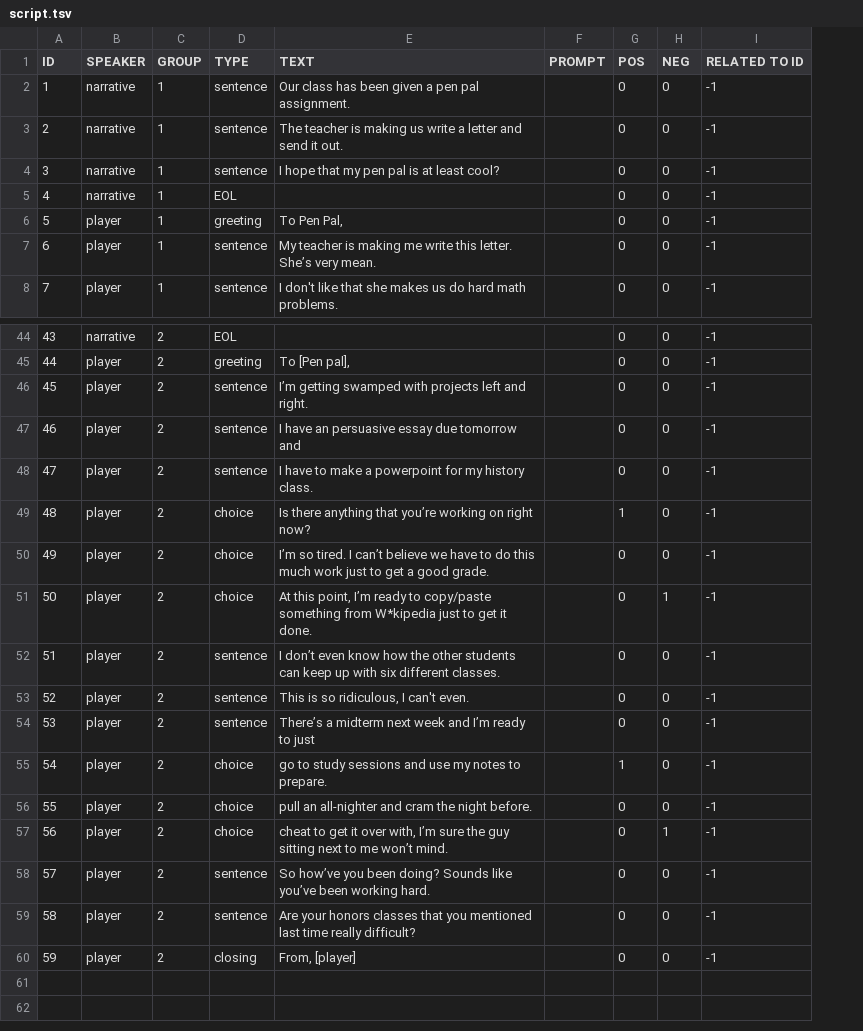
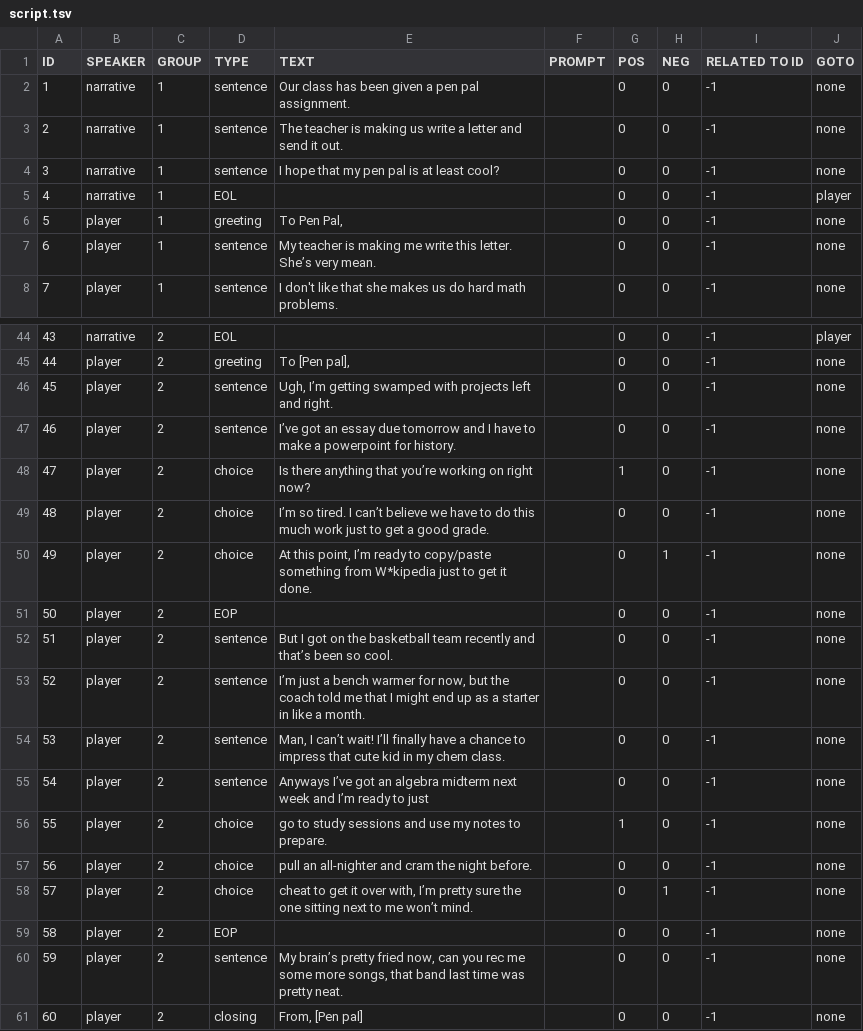
Before and after one commit to Kyle-Wong/PenPal, a TSV file: PenPal/Assets/Resources/Narrative/script.tsv, drawn as a sheet; only a part is shown, gaps mark what is left out; removed rows and columns are numbered as before the commit, all else as after; the diff covers the shown part only; the diff names each change by its address in the sheet, - before the commit and + after, or states it on an @@ line.

```diff
--- a/PenPal/Assets/Resources/Narrative/script.tsv
+++ b/PenPal/Assets/Resources/Narrative/script.tsv
+column J (GOTO), rows 2-8: none | none | none | player | none | none | none; rows 44-50: player | none | none | none | none | none | none; rows 53-61: all none
-E46 (TEXT): I’m getting…
+E46 (TEXT): Ugh, I’m getting…
-row 47: 46 | player | 2 | sentence | I have an persuasive essay due tomorrow and |  | 0 | 0 | -1
@@ column A (ID) renumbered from row 47 down @@
-E47 (TEXT): I have to make a powerpoint for my history class.
+E47 (TEXT): I’ve got an essay due tomorrow and I have to make a powerpoint for history.
+row 51: 50 | player | 2 | EOP |  |  | 0 | 0 | -1 | none
+row 52: 51 | player | 2 | sentence | But I got on the basketball team recently and that’s been so cool. |  | 0 | 0 | -1 | none
-E53 (TEXT): I don’t even know how the other students can keep up with six different classes.
+E53 (TEXT): I’m just a bench warmer for now, but the coach told me that I might end up as a starter in like a month.
-E54 (TEXT): This is so ridiculous, I can't even.
+E54 (TEXT): Man, I can’t wait! I’ll finally have a chance to impress that cute kid in my chem class.
-E55 (TEXT): There’s a midterm next…
+E55 (TEXT): Anyways I’ve got an algebra midterm next…
-E58 (TEXT): …with, I’m sure the guy sitting next…
+E58 (TEXT): …with, I’m pretty sure the one sitting next…
-D59 (TYPE): sentence
+D59 (TYPE): EOP
-E59 (TEXT): So how’ve you been doing? Sounds like you’ve been working hard.
+E59 (TEXT): (empty)
-E60 (TEXT): Are your honors classes that you mentioned last time really difficult?
+E60 (TEXT): My brain’s pretty fried now, can you rec me some more songs, that band last time was pretty neat.
-E61 (TEXT): From, [player]
+E61 (TEXT): From, [Pen pal]
```
Also changed, not shown: 1 edited cell elsewhere in this file, 2 other files.
